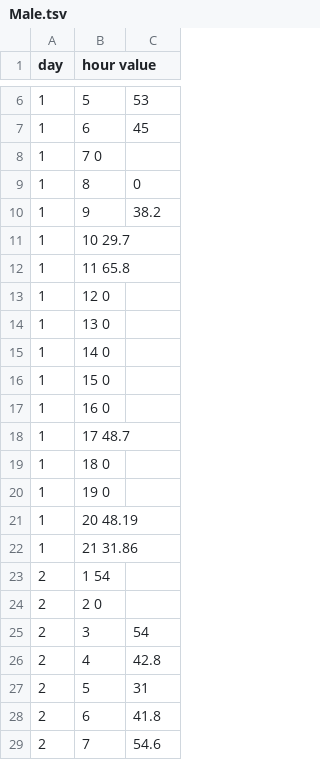
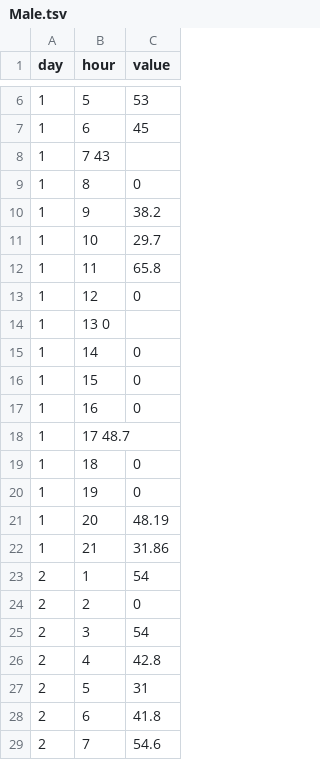
Before and after one commit to shirongzheng/Education-Data-Visualization, a TSV file: educationapp/static/data/Male.tsv, drawn as a sheet; only a part is shown, gaps mark what is left out; the diff covers the shown part only.

```diff
--- a/educationapp/static/data/Male.tsv
+++ b/educationapp/static/data/Male.tsv
@@ -1 +1 @@
-day	hour value
+day	hour	value
@@ -7,7 +7,7 @@ day	hour value
 1	6	45
-1	7 0
+1	7   43
 1	8	0
 1	9	38.2
-1	10 29.7
-1	11 65.8
-1	12 0
+1	10	29.7
+1	11	65.8
+1	12	0
@@ -15,3 +15,3 @@ day	hour value
-1	14 0
-1	15 0
-1	16 0
+1	14	0
+1	15	0
+1	16	0
@@ -19,7 +19,7 @@ day	hour value
-1	18 0
-1	19 0
-1	20 48.19
-1	21 31.86
-2	1 54
-2	2 0
+1	18	0
+1	19	0
+1	20	48.19
+1	21	31.86
+2	1	54
+2	2	0
 2	3	54
```
Also changed, not shown: 24 edited cells elsewhere in this file, educationapp/static/data/Female.tsv, educationapp/static/data/P-value.tsv, 4 other files.
